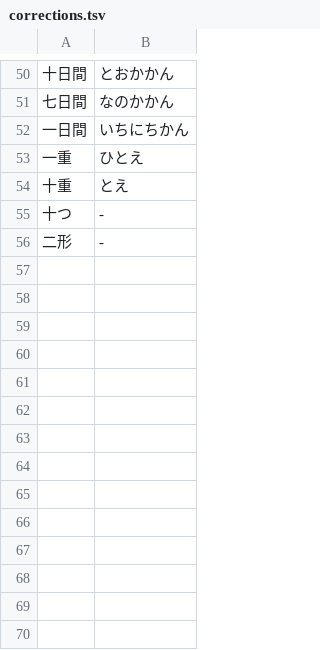
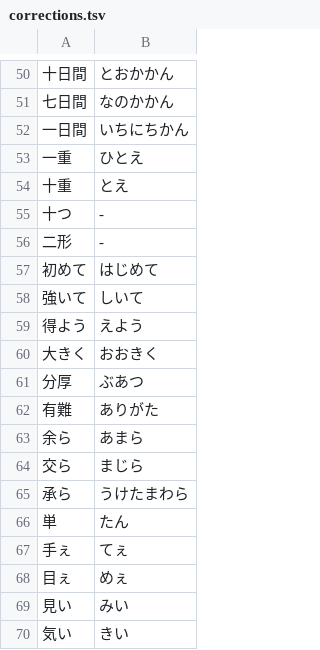
Before and after one commit to kanaemi-app/kanaemi-dict, a TSV file: analyzer/corrections.tsv, drawn as a sheet; only a part is shown, gaps mark what is left out; the diff names each change by its address in the sheet, - before the commit and + after, or states it on an @@ line.

```diff
--- a/analyzer/corrections.tsv
+++ b/analyzer/corrections.tsv
+row 57: 初めて | はじめて
+row 58: 強いて | しいて
+row 59: 得よう | えよう
+row 60: 大きく | おおきく
+row 61: 分厚 | ぶあつ
+row 62: 有難 | ありがた
+row 63: 余ら | あまら
+row 64: 交ら | まじら
+row 65: 承ら | うけたまわら
+row 66: 単 | たん
+row 67: 手ぇ | てぇ
+row 68: 目ぇ | めぇ
+row 69: 見い | みい
+row 70: 気い | きい
```
Also changed, not shown: 3 other files.
